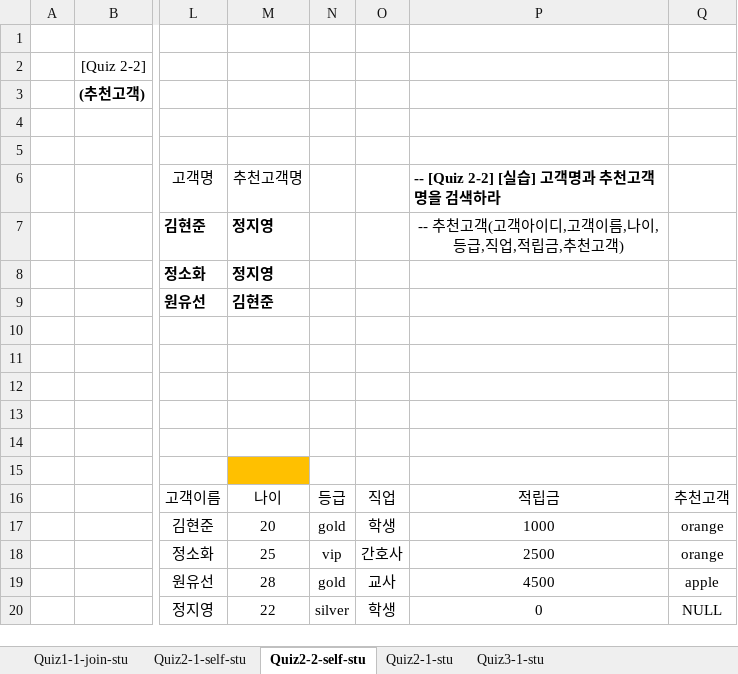
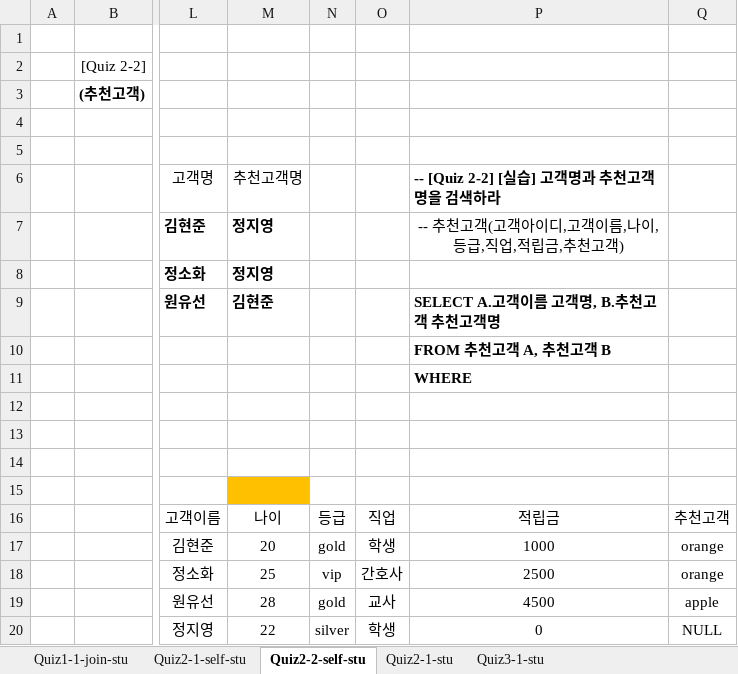
Before and after one commit to wamong/DMU-JMJ, an Excel workbook: 1학년2학기/데이터베이스/데이터베이스 기말/13week/인공_dy242DB1-SQL실습02-w13-stu.xlsx, sheet Quiz2-2-self-stu, drawn as a sheet; only a part is shown, gaps mark what is left out; values as stored, in another font and other column widths than the file's, no borders; charts and pictures not drawn; the diff names each change by its address in the sheet, - before the commit and + after, or states it on an @@ line.

```diff
--- a/1학년2학기/데이터베이스/데이터베이스 기말/13week/인공_dy242DB1-SQL실습02-w13-stu.xlsx (sheet Quiz2-2-self-stu)
+++ b/1학년2학기/데이터베이스/데이터베이스 기말/13week/인공_dy242DB1-SQL실습02-w13-stu.xlsx (sheet Quiz2-2-self-stu)
-P9: (empty)
+P9: SELECT A.고객이름 고객명, B.추천고객 추천고객명
-P10: (empty)
+P10: FROM 추천고객 A, 추천고객 B
-P11: (empty)
+P11: WHERE
```
Also changed, not shown: sheet Quiz3-1-stu, sheet Quiz2-1-stu, sheet Quiz1-1-join-stu, sheet Quiz2-1-self-stu, charts or pictures, 1 other file.
